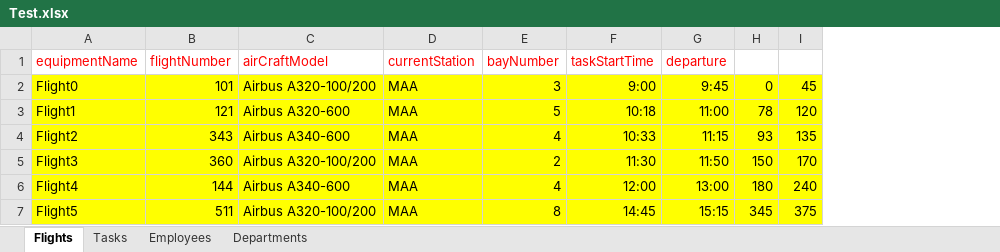
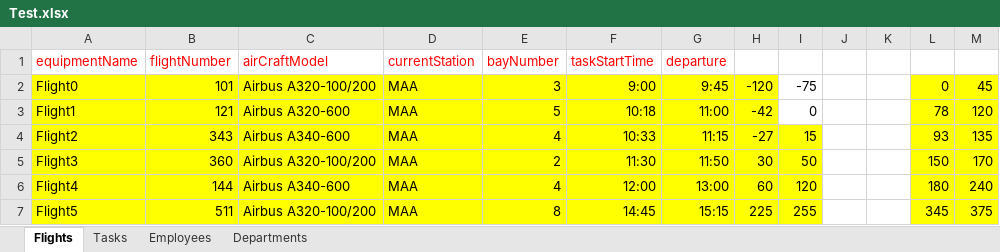
Before and after one commit to tharun-d/OneTimeProgress, an Excel workbook: OneTimeProgress/UploadFiles/Test.xlsx, sheet Flights, drawn as a sheet; values as stored, in another font and other column widths than the file's, no borders; the diff names each change by its address in the sheet, - before the commit and + after, or states it on an @@ line.

```diff
--- a/OneTimeProgress/UploadFiles/Test.xlsx (sheet Flights)
+++ b/OneTimeProgress/UploadFiles/Test.xlsx (sheet Flights)
+column H, rows 2-7: -120 | -42 | -27 | 30 | 60 | 225
+column I, rows 2-7: -75 | 0 | 15 | 50 | 120 | 255
+column J, empty
+column K, empty
```
Also changed, not shown: OneTimeProgress/UploadFiles/Test7-9.xlsx, 3 other files.
